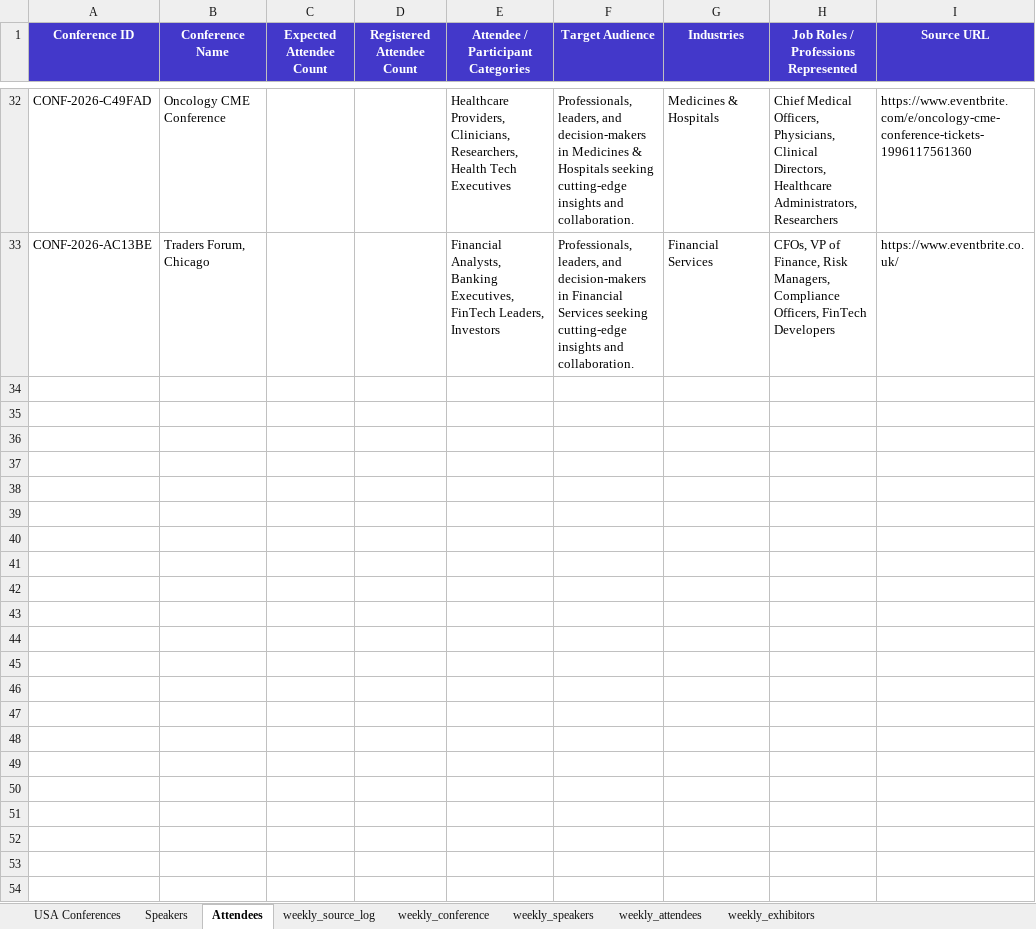
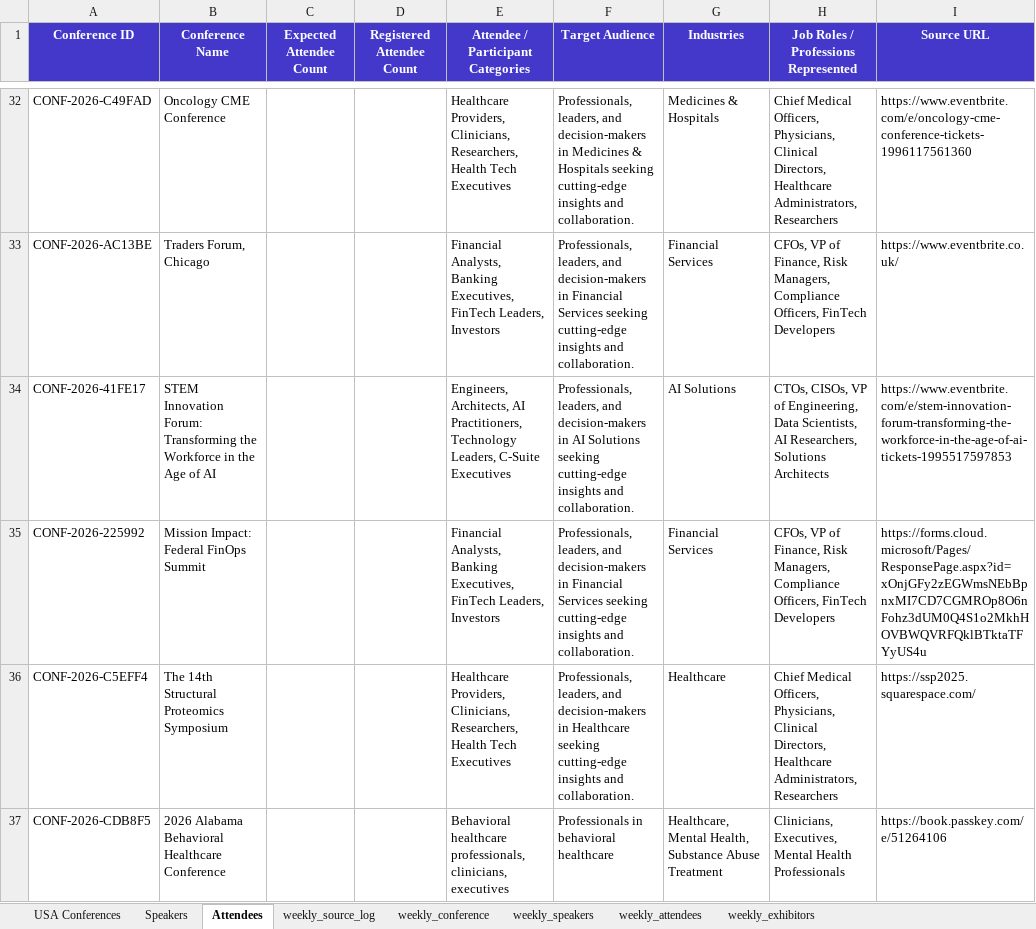
Before and after one commit to Jeeva-6305/conference-agent-adople, an Excel workbook: data/excel/usa_conferences_published.xlsx, sheet Attendees, drawn as a sheet; only a part is shown, gaps mark what is left out; values as stored, in another font and other column widths than the file's, no borders; the diff covers the shown part only; the diff names each change by its address in the sheet, - before the commit and + after, or states it on an @@ line.

```diff
--- a/data/excel/usa_conferences_published.xlsx (sheet Attendees)
+++ b/data/excel/usa_conferences_published.xlsx (sheet Attendees)
+row 34: CONF-2026-41FE17 | STEM Innovation Forum: Transforming the Workforce in the Age of AI |  |  | Engineers, Architects, AI Practitioners, Technology Leaders, C-Suite Executives | Professionals, leaders, and decision-makers in AI Solutions seeking cutting-edge insights and collaboration. | AI Solutions | CTOs, CISOs, VP of Engineering, Data Scientists, AI Researchers, Solutions Architects | https://www.eventbrite.com/e/stem-innovation-forum-transforming-the-workforce-in-the-age-of-ai-tickets-1995517597853
+row 35: CONF-2026-225992 | Mission Impact: Federal FinOps Summit |  |  | Financial Analysts, Banking Executives, FinTech Leaders, Investors | Professionals, leaders, and decision-makers in Financial Services seeking cutting-edge insights and collaboration. | Financial Services | CFOs, VP of Finance, Risk Managers, Compliance Officers, FinTech Developers | https://forms.cloud.microsoft/Pages/ResponsePage.aspx?id=xOnjGFy2zEGWmsNEbBpnxMI7CD7CGMROp8O6nFohz3dUM0Q4S1o2MkhHOVBWQVRFQklBTktaTFYyUS4u
+row 36: CONF-2026-C5EFF4 | The 14th Structural Proteomics Symposium |  |  | Healthcare Providers, Clinicians, Researchers, Health Tech Executives | Professionals, leaders, and decision-makers in Healthcare seeking cutting-edge insights and collaboration. | Healthcare | Chief Medical Officers, Physicians, Clinical Directors, Healthcare Administrators, Researchers | https://ssp2025.squarespace.com/
+row 37: CONF-2026-CDB8F5 | 2026 Alabama Behavioral Healthcare Conference |  |  | Behavioral healthcare professionals, clinicians, executives | Professionals in behavioral healthcare | Healthcare, Mental Health, Substance Abuse Treatment | Clinicians, Executives, Mental Health Professionals | https://book.passkey.com/e/51264106
```
Also changed, not shown: 10 added rows elsewhere in this sheet, sheet Speakers, sheet USA Conferences, sheet weekly_speakers, 22 other files.
